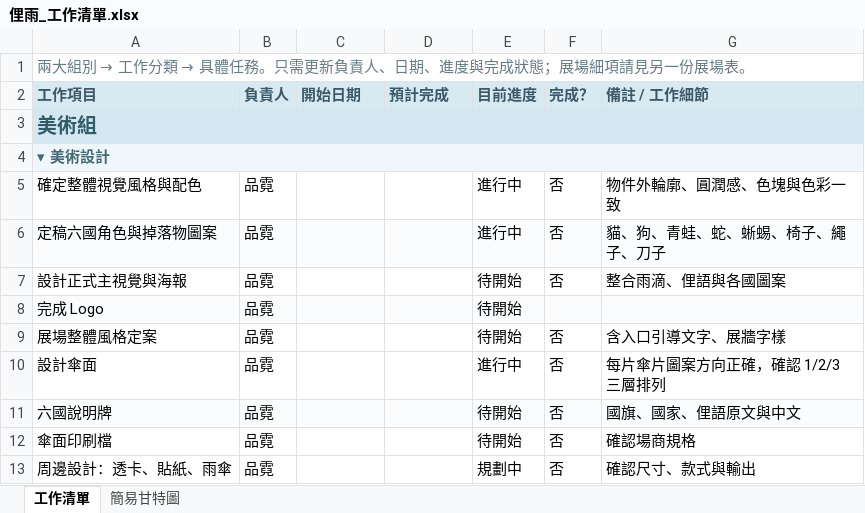
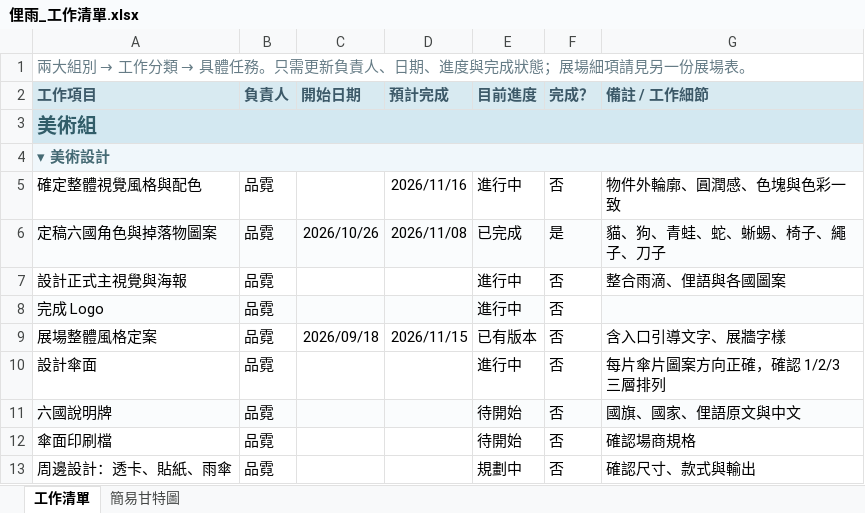
Before and after one commit to Money93/not.just.heavy_rain, an Excel workbook: 俚雨_工作清單.xlsx, sheet 工作清單, drawn as a sheet; only a part is shown; values as stored, in another font and other column widths than the file's, no borders; the diff names each change by its address in the sheet, - before the commit and + after, or states it on an @@ line.

Commit message:
Add files via upload

```diff
--- a/俚雨_工作清單.xlsx (sheet 工作清單)
+++ b/俚雨_工作清單.xlsx (sheet 工作清單)
-D5 (預計完成): (empty)
+D5 (預計完成): 2026/11/16
-C6 (開始日期): (empty)
+C6 (開始日期): 2026/10/26
-D6 (預計完成): (empty)
+D6 (預計完成): 2026/11/08
-E6 (目前進度): 進行中
+E6 (目前進度): 已完成
-F6 (完成？): 否
+F6 (完成？): 是
-E7:E8 (目前進度): 待開始
+E7:E8 (目前進度): 進行中
-F8 (完成？): (empty)
+F8 (完成？): 否
-F8 fill: #FAFCFD
+F8 fill: none
-C9 (開始日期): (empty)
+C9 (開始日期): 2026/09/18
-D9 (預計完成): (empty)
+D9 (預計完成): 2026/11/15
-E9 (目前進度): 待開始
+E9 (目前進度): 已有版本
```
